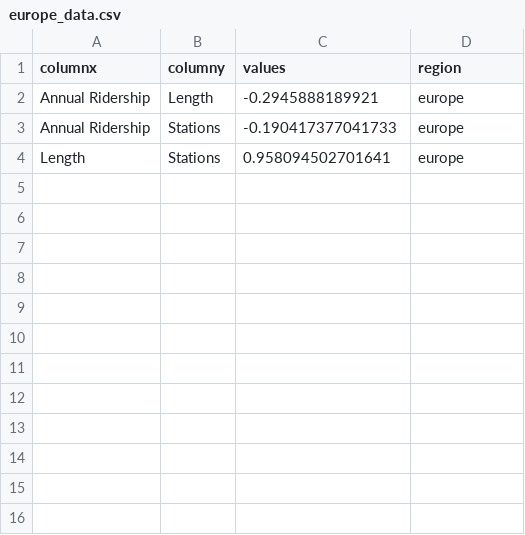
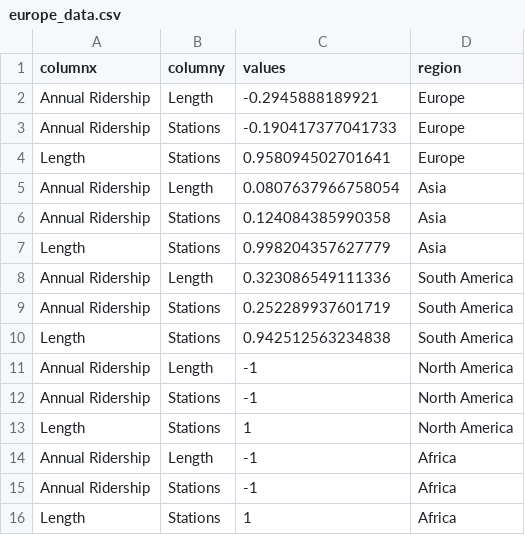
Before and after one commit to makMonash/FIT-3179, a CSV file: europe_data.csv, drawn as a sheet.

Commit message:
Update europe_data.csv

```diff
--- a/europe_data.csv
+++ b/europe_data.csv
@@ -1,4 +1,16 @@
 "columnx","columny",values,"region"
-"Annual Ridership","Length", -0.2945888189921,"europe"
-"Annual Ridership","Stations",-0.190417377041733,"europe"
-"Length","Stations",0.958094502701641,"europe"
+"Annual Ridership","Length", -0.2945888189921,"Europe"
+"Annual Ridership","Stations",-0.190417377041733,"Europe"
+"Length","Stations",0.958094502701641,"Europe"
+"Annual Ridership","Length", 0.0807637966758054,"Asia"
+"Annual Ridership","Stations",0.124084385990358,"Asia"
+"Length","Stations",0.998204357627779,"Asia"
+"Annual Ridership","Length", 0.323086549111336,"South America"
+"Annual Ridership","Stations",0.252289937601719,"South America"
+"Length","Stations",0.942512563234838,"South America"
+"Annual Ridership","Length", -1,"North America"
+"Annual Ridership","Stations",-1,"North America"
+"Length","Stations",1,"North America"
+"Annual Ridership","Length", -1,"Africa"
+"Annual Ridership","Stations",-1,"Africa"
+"Length","Stations",1,"Africa"
```
